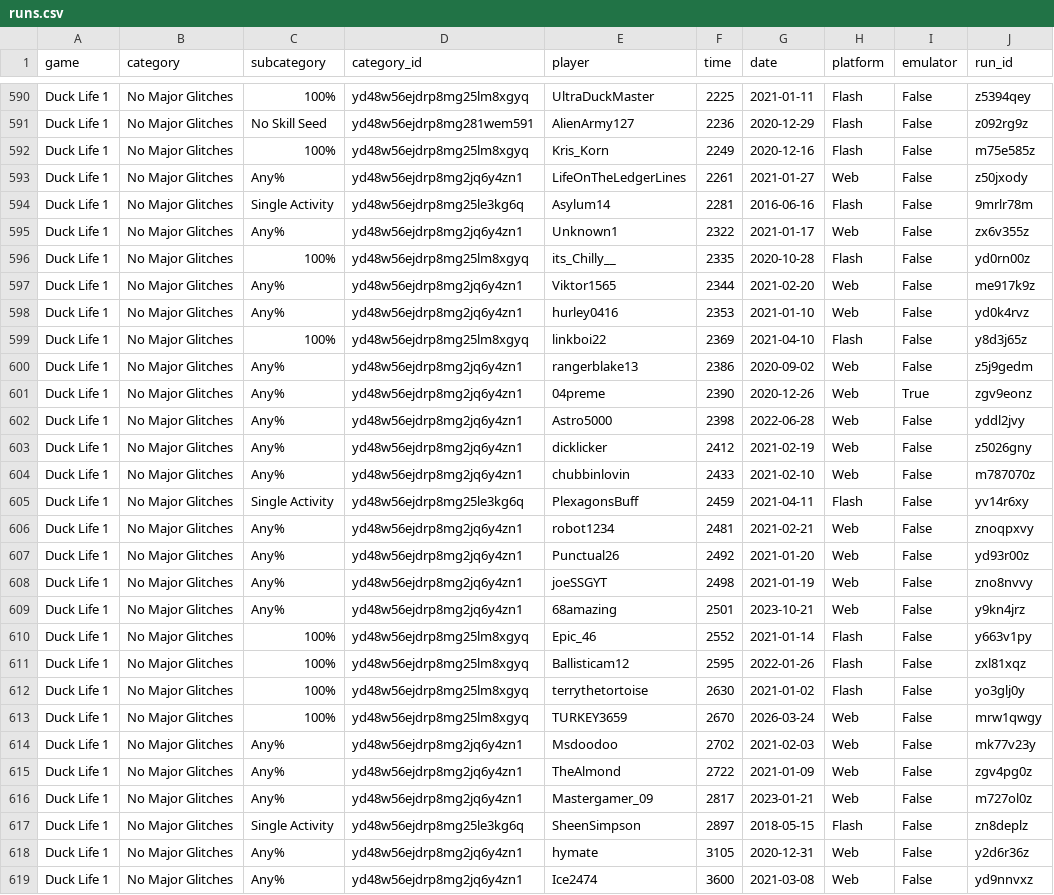
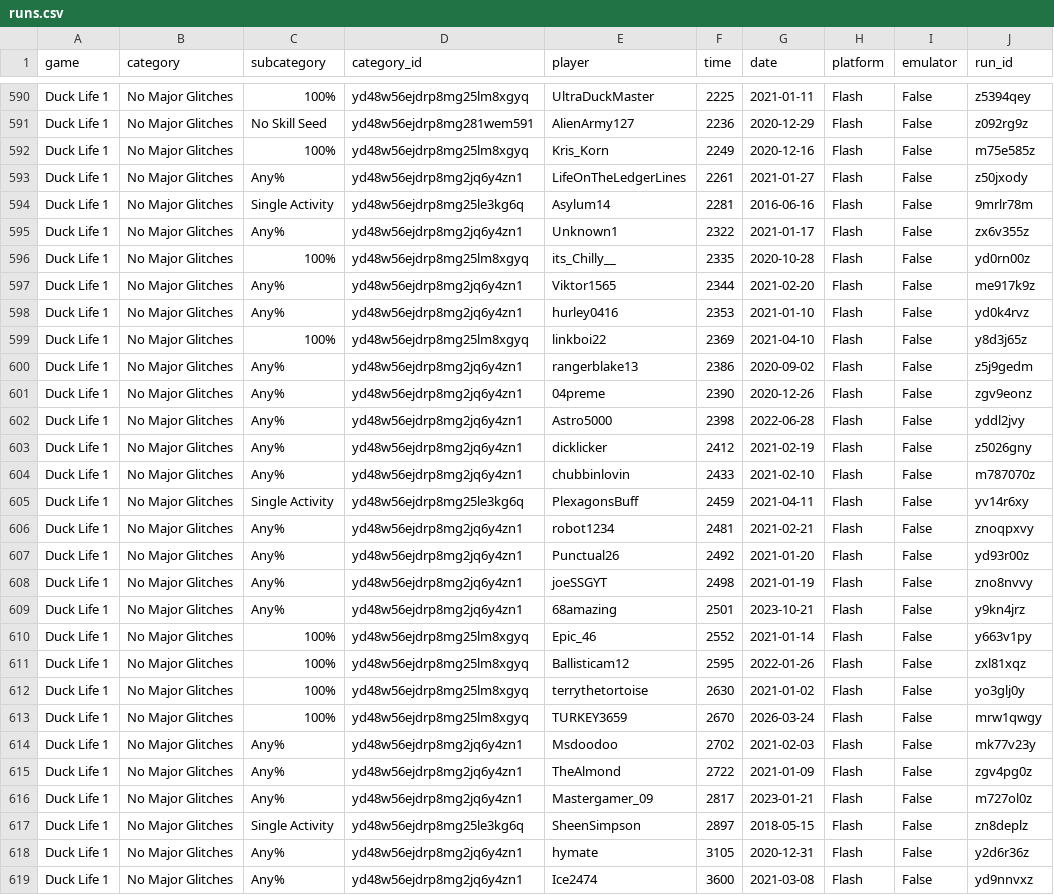
Before and after one commit to Caarda/dlbb, a CSV file: output/runs.csv, drawn as a sheet; only a part is shown, gaps mark what is left out; the diff covers the shown part only.

```diff
--- a/output/runs.csv
+++ b/output/runs.csv
@@ -592,19 +592,19 @@ Duck Life 1,No Major Glitches,No Skill Seed,yd48w56ejdrp8mg281wem591,AlienArmy12
 Duck Life 1,No Major Glitches,100%,yd48w56ejdrp8mg25lm8xgyq,Kris_Korn,2249,2020-12-16,Flash,False,m75e585z
-Duck Life 1,No Major Glitches,Any%,yd48w56ejdrp8mg2jq6y4zn1,LifeOnTheLedgerLines,2261,2021-01-27,Web,False,z50jxody
+Duck Life 1,No Major Glitches,Any%,yd48w56ejdrp8mg2jq6y4zn1,LifeOnTheLedgerLines,2261,2021-01-27,Flash,False,z50jxody
 Duck Life 1,No Major Glitches,Single Activity,yd48w56ejdrp8mg25le3kg6q,Asylum14,2281,2016-06-16,Flash,False,9mrlr78m
-Duck Life 1,No Major Glitches,Any%,yd48w56ejdrp8mg2jq6y4zn1,Unknown1,2322,2021-01-17,Web,False,zx6v355z
+Duck Life 1,No Major Glitches,Any%,yd48w56ejdrp8mg2jq6y4zn1,Unknown1,2322,2021-01-17,Flash,False,zx6v355z
 Duck Life 1,No Major Glitches,100%,yd48w56ejdrp8mg25lm8xgyq,its_Chilly__,2335,2020-10-28,Flash,False,yd0rn00z
-Duck Life 1,No Major Glitches,Any%,yd48w56ejdrp8mg2jq6y4zn1,Viktor1565,2344,2021-02-20,Web,False,me917k9z
-Duck Life 1,No Major Glitches,Any%,yd48w56ejdrp8mg2jq6y4zn1,hurley0416,2353,2021-01-10,Web,False,yd0k4rvz
+Duck Life 1,No Major Glitches,Any%,yd48w56ejdrp8mg2jq6y4zn1,Viktor1565,2344,2021-02-20,Flash,False,me917k9z
+Duck Life 1,No Major Glitches,Any%,yd48w56ejdrp8mg2jq6y4zn1,hurley0416,2353,2021-01-10,Flash,False,yd0k4rvz
 Duck Life 1,No Major Glitches,100%,yd48w56ejdrp8mg25lm8xgyq,linkboi22,2369,2021-04-10,Flash,False,y8d3j65z
-Duck Life 1,No Major Glitches,Any%,yd48w56ejdrp8mg2jq6y4zn1,rangerblake13,2386,2020-09-02,Web,False,z5j9gedm
-Duck Life 1,No Major Glitches,Any%,yd48w56ejdrp8mg2jq6y4zn1,04preme,2390,2020-12-26,Web,True,zgv9eonz
-Duck Life 1,No Major Glitches,Any%,yd48w56ejdrp8mg2jq6y4zn1,Astro5000,2398,2022-06-28,Web,False,yddl2jvy
-Duck Life 1,No Major Glitches,Any%,yd48w56ejdrp8mg2jq6y4zn1,dicklicker,2412,2021-02-19,Web,False,z5026gny
-Duck Life 1,No Major Glitches,Any%,yd48w56ejdrp8mg2jq6y4zn1,chubbinlovin,2433,2021-02-10,Web,False,m787070z
+Duck Life 1,No Major Glitches,Any%,yd48w56ejdrp8mg2jq6y4zn1,rangerblake13,2386,2020-09-02,Flash,False,z5j9gedm
+Duck Life 1,No Major Glitches,Any%,yd48w56ejdrp8mg2jq6y4zn1,04preme,2390,2020-12-26,Flash,False,zgv9eonz
+Duck Life 1,No Major Glitches,Any%,yd48w56ejdrp8mg2jq6y4zn1,Astro5000,2398,2022-06-28,Flash,False,yddl2jvy
+Duck Life 1,No Major Glitches,Any%,yd48w56ejdrp8mg2jq6y4zn1,dicklicker,2412,2021-02-19,Flash,False,z5026gny
+Duck Life 1,No Major Glitches,Any%,yd48w56ejdrp8mg2jq6y4zn1,chubbinlovin,2433,2021-02-10,Flash,False,m787070z
 Duck Life 1,No Major Glitches,Single Activity,yd48w56ejdrp8mg25le3kg6q,PlexagonsBuff,2459,2021-04-11,Flash,False,yv14r6xy
-Duck Life 1,No Major Glitches,Any%,yd48w56ejdrp8mg2jq6y4zn1,robot1234,2481,2021-02-21,Web,False,znoqpxvy
-Duck Life 1,No Major Glitches,Any%,yd48w56ejdrp8mg2jq6y4zn1,Punctual26,2492,2021-01-20,Web,False,yd93r00z
-Duck Life 1,No Major Glitches,Any%,yd48w56ejdrp8mg2jq6y4zn1,joeSSGYT,2498,2021-01-19,Web,False,zno8nvvy
-Duck Life 1,No Major Glitches,Any%,yd48w56ejdrp8mg2jq6y4zn1,68amazing,2501,2023-10-21,Web,False,y9kn4jrz
+Duck Life 1,No Major Glitches,Any%,yd48w56ejdrp8mg2jq6y4zn1,robot1234,2481,2021-02-21,Flash,False,znoqpxvy
+Duck Life 1,No Major Glitches,Any%,yd48w56ejdrp8mg2jq6y4zn1,Punctual26,2492,2021-01-20,Flash,False,yd93r00z
+Duck Life 1,No Major Glitches,Any%,yd48w56ejdrp8mg2jq6y4zn1,joeSSGYT,2498,2021-01-19,Flash,False,zno8nvvy
+Duck Life 1,No Major Glitches,Any%,yd48w56ejdrp8mg2jq6y4zn1,68amazing,2501,2023-10-21,Flash,False,y9kn4jrz
 Duck Life 1,No Major Glitches,100%,yd48w56ejdrp8mg25lm8xgyq,Epic_46,2552,2021-01-14,Flash,False,y663v1py
@@ -612,8 +612,8 @@ Duck Life 1,No Major Glitches,100%,yd48w56ejdrp8mg25lm8xgyq,Ballisticam12,2595,2
 Duck Life 1,No Major Glitches,100%,yd48w56ejdrp8mg25lm8xgyq,terrythetortoise,2630,2021-01-02,Flash,False,yo3glj0y
-Duck Life 1,No Major Glitches,100%,yd48w56ejdrp8mg25lm8xgyq,TURKEY3659,2670,2026-03-24,Web,False,mrw1qwgy
-Duck Life 1,No Major Glitches,Any%,yd48w56ejdrp8mg2jq6y4zn1,Msdoodoo,2702,2021-02-03,Web,False,mk77v23y
-Duck Life 1,No Major Glitches,Any%,yd48w56ejdrp8mg2jq6y4zn1,TheAlmond,2722,2021-01-09,Web,False,zgv4pg0z
-Duck Life 1,No Major Glitches,Any%,yd48w56ejdrp8mg2jq6y4zn1,Mastergamer_09,2817,2023-01-21,Web,False,m727ol0z
+Duck Life 1,No Major Glitches,100%,yd48w56ejdrp8mg25lm8xgyq,TURKEY3659,2670,2026-03-24,Flash,False,mrw1qwgy
+Duck Life 1,No Major Glitches,Any%,yd48w56ejdrp8mg2jq6y4zn1,Msdoodoo,2702,2021-02-03,Flash,False,mk77v23y
+Duck Life 1,No Major Glitches,Any%,yd48w56ejdrp8mg2jq6y4zn1,TheAlmond,2722,2021-01-09,Flash,False,zgv4pg0z
+Duck Life 1,No Major Glitches,Any%,yd48w56ejdrp8mg2jq6y4zn1,Mastergamer_09,2817,2023-01-21,Flash,False,m727ol0z
 Duck Life 1,No Major Glitches,Single Activity,yd48w56ejdrp8mg25le3kg6q,SheenSimpson,2897,2018-05-15,Flash,False,zn8deplz
-Duck Life 1,No Major Glitches,Any%,yd48w56ejdrp8mg2jq6y4zn1,hymate,3105,2020-12-31,Web,False,y2d6r36z
-Duck Life 1,No Major Glitches,Any%,yd48w56ejdrp8mg2jq6y4zn1,Ice2474,3600,2021-03-08,Web,False,yd9nnvxz
+Duck Life 1,No Major Glitches,Any%,yd48w56ejdrp8mg2jq6y4zn1,hymate,3105,2020-12-31,Flash,False,y2d6r36z
+Duck Life 1,No Major Glitches,Any%,yd48w56ejdrp8mg2jq6y4zn1,Ice2474,3600,2021-03-08,Flash,False,yd9nnvxz
```
Also changed, not shown: 1 added row and 21 edited cells elsewhere in this file, output/board.csv.
